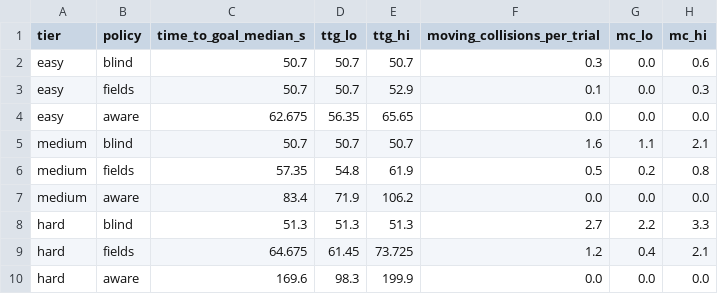
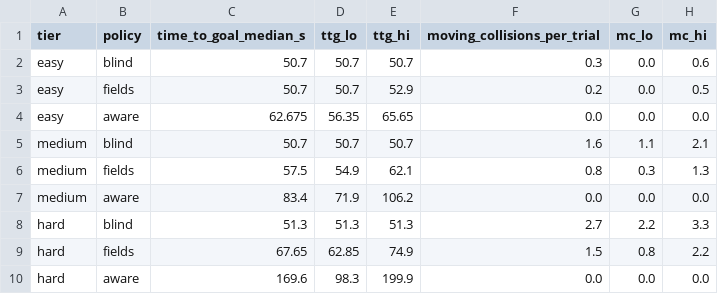
Before and after one commit to SheepSeb/worldc, a CSV file: results/e3_prototype_P18/analysis/scatter_points.csv, drawn as a sheet.

```diff
--- a/results/e3_prototype_P18/analysis/scatter_points.csv
+++ b/results/e3_prototype_P18/analysis/scatter_points.csv
@@ -2,9 +2,9 @@ tier,policy,time_to_goal_median_s,ttg_lo,ttg_hi,moving_collisions_per_trial,mc_l
 easy,blind,50.7,50.7,50.7,0.3,0.0,0.6
-easy,fields,50.7,50.7,52.9,0.1,0.0,0.3
+easy,fields,50.7,50.7,52.9,0.2,0.0,0.5
 easy,aware,62.675,56.35,65.65,0.0,0.0,0.0
 medium,blind,50.7,50.7,50.7,1.6,1.1,2.1
-medium,fields,57.35,54.8,61.9,0.5,0.2,0.8
+medium,fields,57.5,54.9,62.1,0.8,0.3,1.3
 medium,aware,83.4,71.9,106.2,0.0,0.0,0.0
 hard,blind,51.3,51.3,51.3,2.7,2.2,3.3
-hard,fields,64.675,61.45,73.725,1.2,0.4,2.1
+hard,fields,67.65,62.85,74.9,1.5,0.8,2.2
 hard,aware,169.6,98.3,199.9,0.0,0.0,0.0
```
Also changed, not shown: results/e3_prototype_P18/analysis/tests.csv, results/e3_prototype_P18/trials.csv, 14 other files.
